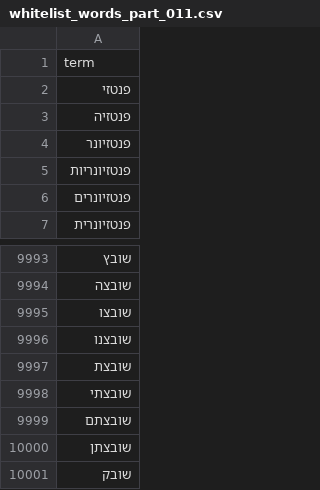
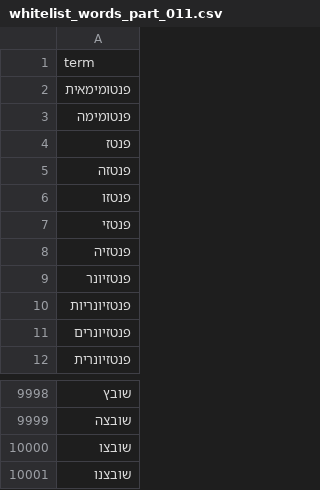
Before and after one commit to omerdayan123/atlas-hebrew-filter, a CSV file: data/whitelist_parts/whitelist_words_part_011.csv, drawn as a sheet; only a part is shown, gaps mark what is left out.

```diff
--- a/data/whitelist_parts/whitelist_words_part_011.csv
+++ b/data/whitelist_parts/whitelist_words_part_011.csv
@@ -1,2 +1,7 @@
 term
+פנטומימאית
+פנטומימה
+פנטז
+פנטזה
+פנטזו
 פנטזי
@@ -9996,6 +10001 @@ term
 שובצנו
-שובצת
-שובצתי
-שובצתם
-שובצתן
-שובק
```
Also changed, not shown: data/blacklist.csv, data/blacklist_words.csv, 18 other files.
